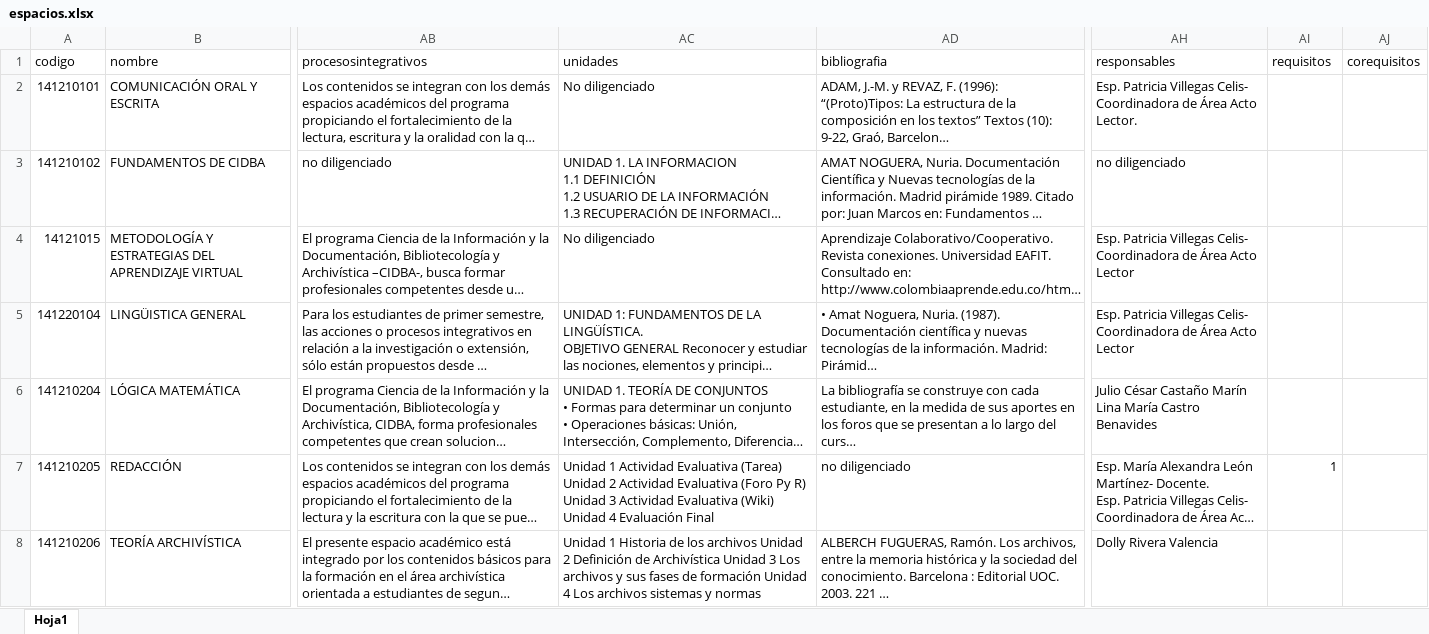
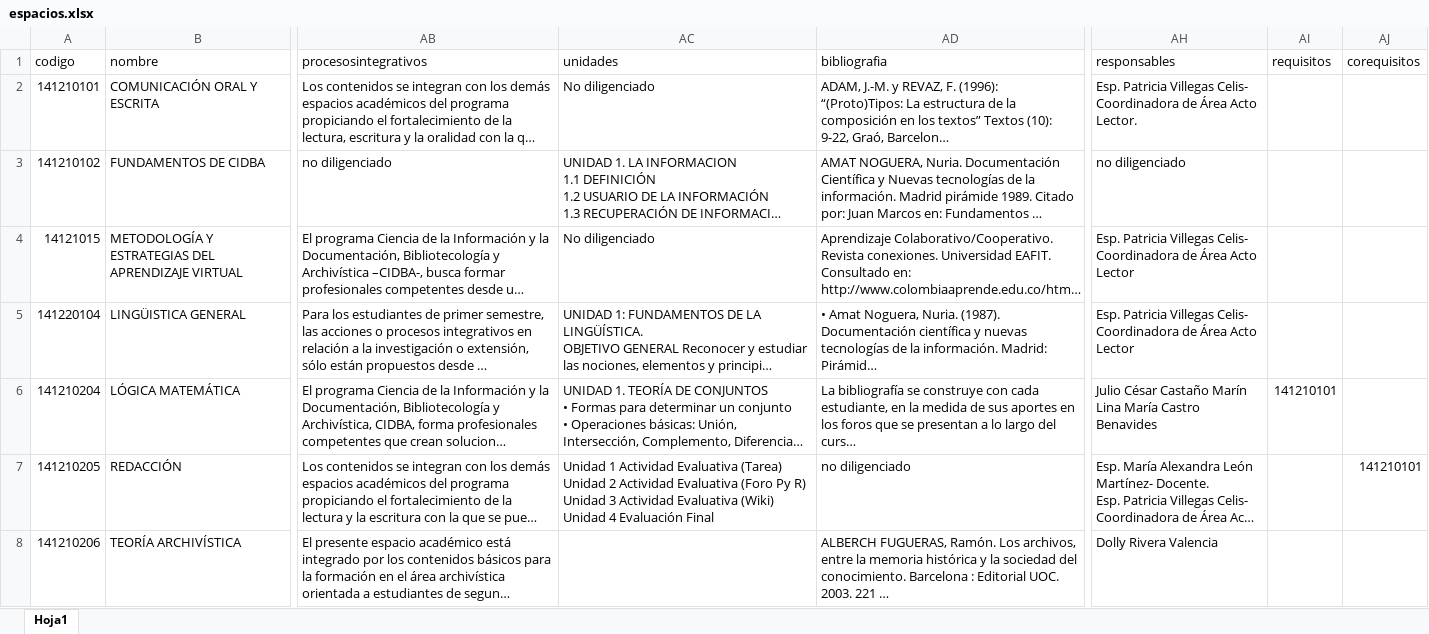
Before and after one commit to DanielIsaza/planea, an Excel workbook: public/storage/espacios.xlsx, sheet Hoja1, drawn as a sheet; only a part is shown, gaps mark what is left out; long unchanged cells end in …; values as stored, in another font and other column widths than the file's, no borders; the diff covers the shown part only; the diff names each change by its address in the sheet, - before the commit and + after, or states it on an @@ line.

```diff
--- a/public/storage/espacios.xlsx (sheet Hoja1)
+++ b/public/storage/espacios.xlsx (sheet Hoja1)
-AI6 (requisitos): (empty)
+AI6 (requisitos): 141210101
-AI7 (requisitos): 1
+AI7 (requisitos): (empty)
-AJ7 (corequisitos): (empty)
+AJ7 (corequisitos): 141210101
-AC8 (unidades): Unidad 1 Historia de los archivos Unidad 2 Definición de Archivística Unidad 3 Los archivos y sus fases de formación Unidad 4 Los archivos sistemas y normas
+AC8 (unidades): (empty)
```
Also changed, not shown: 8 removed rows, 26 edited cells and cell formats elsewhere in this sheet, 6 other files.
